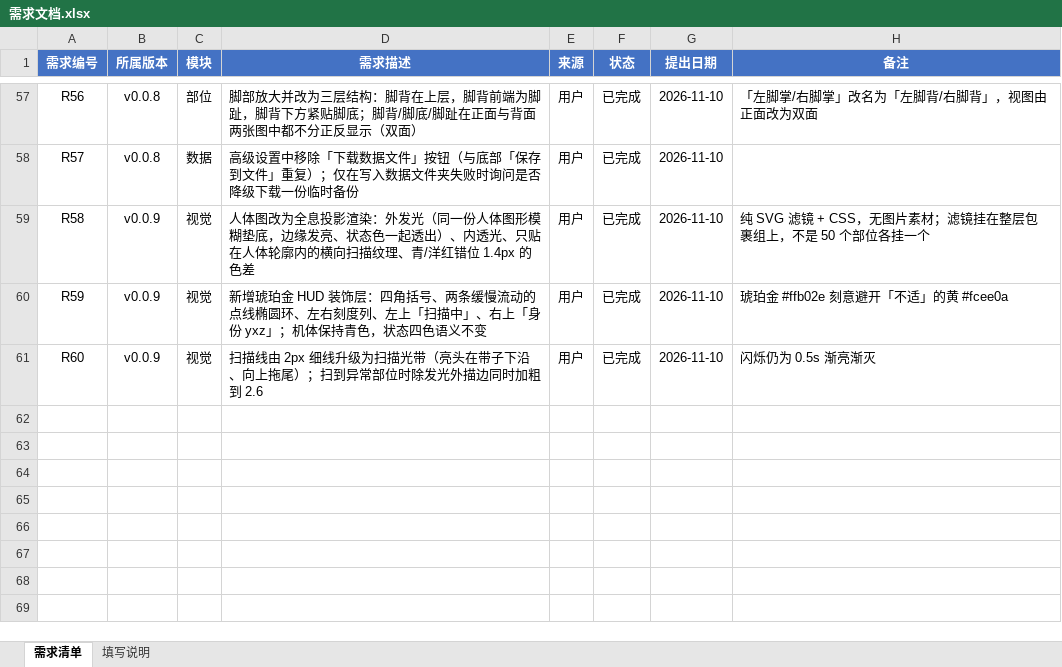
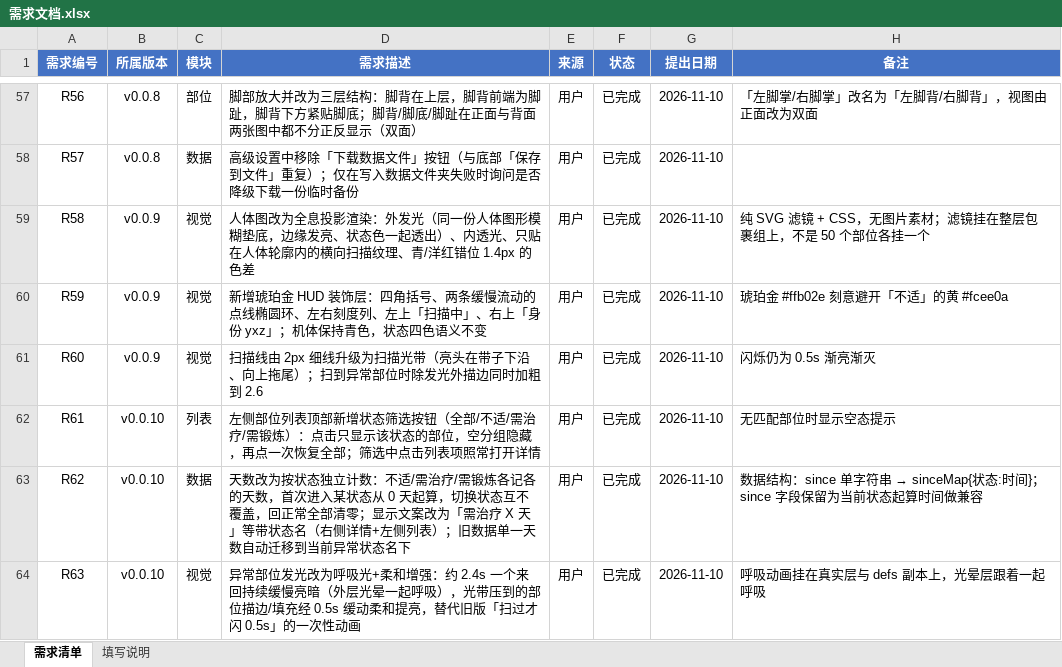
Before and after one commit to lzsm1x1/BODY_OS_2077, an Excel workbook: 文档/需求文档.xlsx, sheet 需求清单, drawn as a sheet; only a part is shown, gaps mark what is left out; values as stored, in another font and other column widths than the file's, no borders; conditional formats not drawn; the diff names each change by its address in the sheet, - before the commit and + after, or states it on an @@ line.

Commit message:
v0.0.10：状态筛选 + 分状态天数 + 呼吸光
- 左侧列表新增状态筛选按钮（全部/不适/需治疗/需锻炼），再点一次恢复全部，
  空分组隐藏、无匹配显示空态提示；筛选中点击列表项照常打开详情
- 天数改为按状态独立计数：不适/需治疗/需锻炼各记各的天数，首次进入从 0 天
  起算、切换状态互不覆盖、回正常全部清零；显示文案改为「需治疗 X 天」等
  带状态名（右侧详情 + 左侧列表）；旧数据单一天数自动迁移（since → sinceMap）
- 异常部位发光改为呼吸光（约 2.4s 一个来回，外层光晕一起呼吸）+ 光带扫过
  柔和增强（描边/填充 0.5s 缓动提亮），替代旧版「扫过才闪 0.5s」的一次性
  动画，全程无跳变；删 flashK / flash-* 机制
- index.html 更名为 义体维护终端.html，README 同步全部引用
- README 更新至 v0.0.10；需求文档补 R61~R63（总数 63 条）
- 新增 SKILL.md：项目 git 操作习惯（待填区块由用户补充）

```diff
--- a/文档/需求文档.xlsx (sheet 需求清单)
+++ b/文档/需求文档.xlsx (sheet 需求清单)
+row 62: R61 | v0.0.10 | 列表 | 左侧部位列表顶部新增状态筛选按钮（全部/不适/需治疗/需锻炼）：点击只显示该状态的部位，空分组隐藏，再点一次恢复全部；筛选中点击列表项照常打开详情 | 用户 | 已完成 | 2026-11-10 | 无匹配部位时显示空态提示
+row 63: R62 | v0.0.10 | 数据 | 天数改为按状态独立计数：不适/需治疗/需锻炼各记各的天数，首次进入某状态从 0 天起算，切换状态互不覆盖，回正常全部清零；显示文案改为「需治疗 X 天」等带状态名（右侧详情+左侧列表）；旧数据单一天数自动迁移到当前异常状态名下 | 用户 | 已完成 | 2026-11-10 | 数据结构：since 单字符串 → sinceMap{状态:时间}；since 字段保留为当前状态起算时间做兼容
+row 64: R63 | v0.0.10 | 视觉 | 异常部位发光改为呼吸光+柔和增强：约 2.4s 一个来回持续缓慢亮暗（外层光晕一起呼吸），光带压到的部位描边/填充经 0.5s 缓动柔和提亮，替代旧版「扫过才闪 0.5s」的一次性动画 | 用户 | 已完成 | 2026-11-10 | 呼吸动画挂在真实层与 defs 副本上，光晕层跟着一起呼吸
```
Also changed, not shown: 4 other files.
